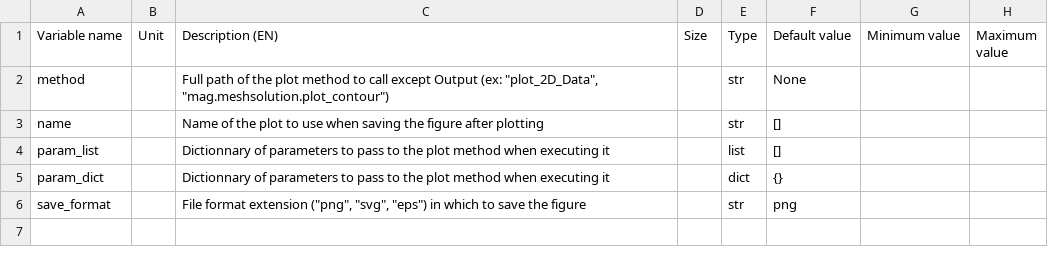
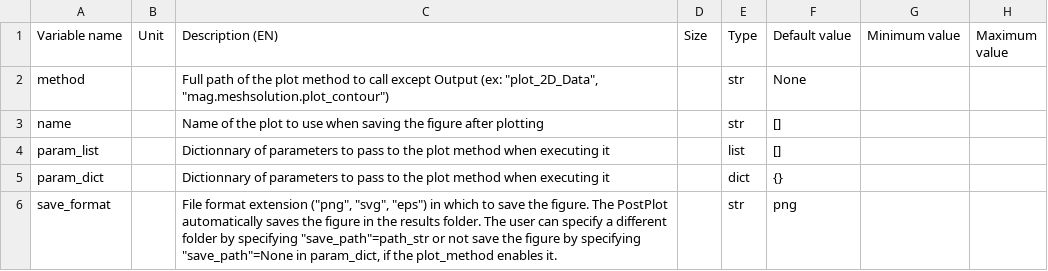
Before and after one commit to Eomys/pyleecan, a CSV file: pyleecan/Generator/ClassesRef/Post/PostPlot.csv, drawn as a sheet; only a part is shown; the diff names each change by its address in the sheet, - before the commit and + after, or states it on an @@ line.

Commit message:
[CO] Check that save_path argument is indeed an argument of the method before adding it to param_dict [CC] Add documentation about figure saving in Post/PostPlot.csv

```diff
--- a/pyleecan/Generator/ClassesRef/Post/PostPlot.csv
+++ b/pyleecan/Generator/ClassesRef/Post/PostPlot.csv
-C6 (Description (EN)): …save the figure
+C6 (Description (EN)): …save the figure. The PostPlot automatically saves the figure in the results folder. The user can specify a different folder by specifying "save_path"=path_str or not save the figure by specifying "save_path"=None in param_dict, if the plot_method enables it.
```
Also changed, not shown: 1 other file.
